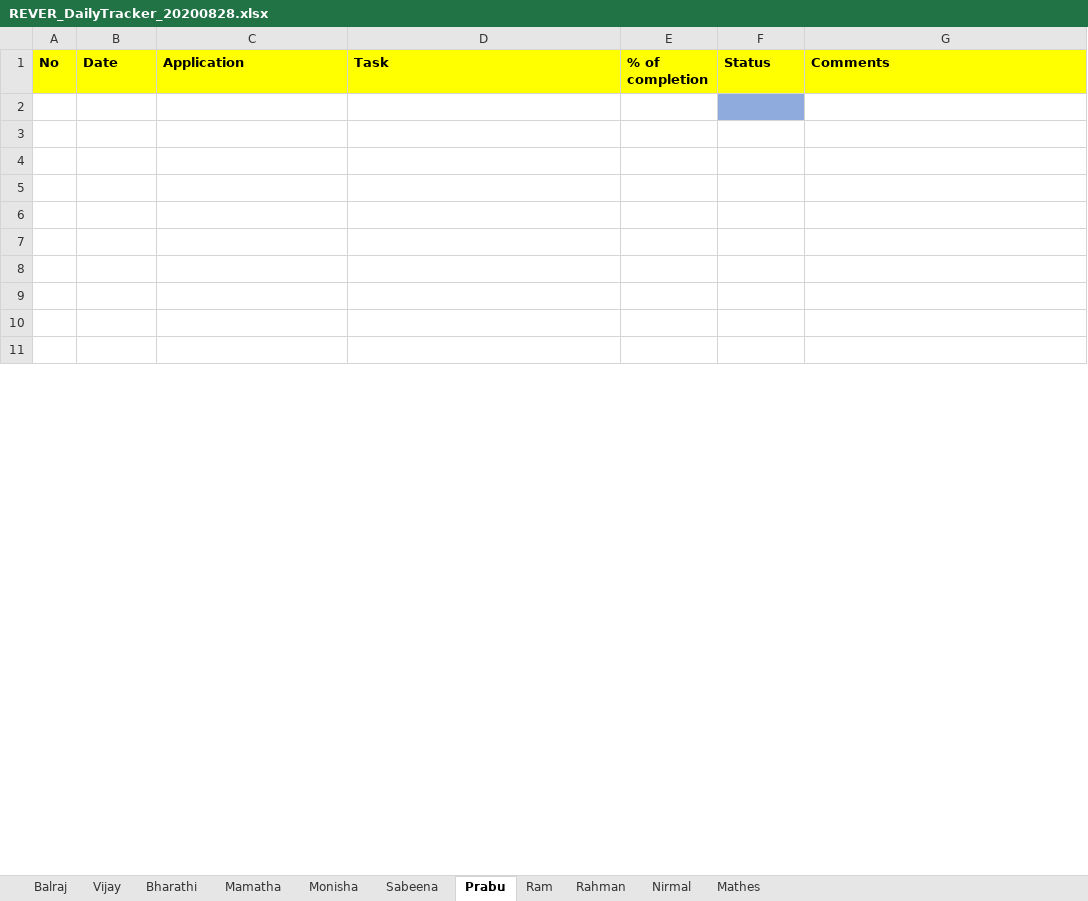
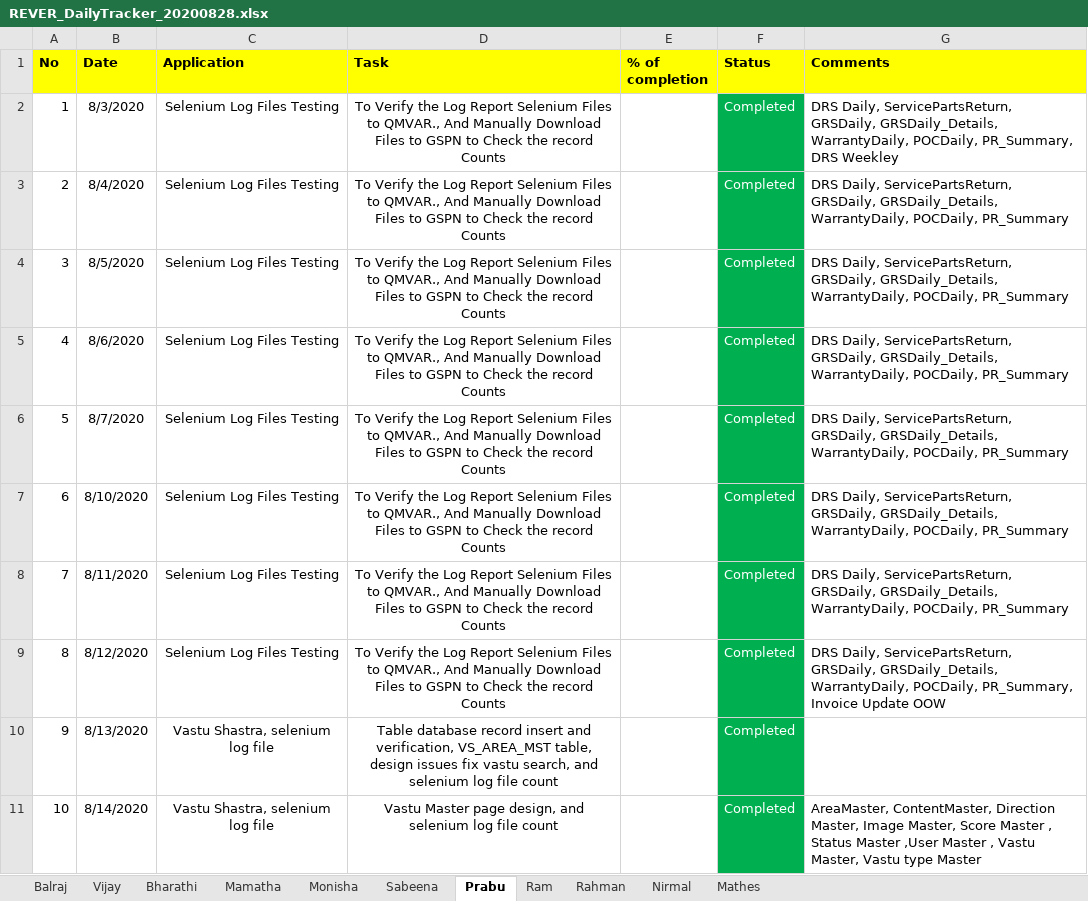
Before and after one commit to tcbalaji/DailyTracker, an Excel workbook: REVER_DailyTracker_20200828.xlsx, sheet Prabu, drawn as a sheet; only a part is shown; values as stored, in another font and other column widths than the file's, no borders; the diff covers the shown part only; the diff names each change by its address in the sheet, - before the commit and + after, or states it on an @@ line.

Commit message:
Add files via upload

```diff
--- a/REVER_DailyTracker_20200828.xlsx (sheet Prabu)
+++ b/REVER_DailyTracker_20200828.xlsx (sheet Prabu)
-row 2: (empty)
+row 2: 1 | 8/3/2020 | Selenium Log Files Testing | To Verify the Log Report Selenium Files to QMVAR., And Manually Download Files to GSPN to Check the record Counts |  | Completed | DRS Daily, ServicePartsReturn, GRSDaily, GRSDaily_Details, WarrantyDaily, POCDaily, PR_Summary, DRS Weekley
-F2 fill: #8FAADC
+F2 fill: #00B050
-row 3: (empty)
+row 3: 2 | 8/4/2020 | Selenium Log Files Testing | To Verify the Log Report Selenium Files to QMVAR., And Manually Download Files to GSPN to Check the record Counts |  | Completed | DRS Daily, ServicePartsReturn, GRSDaily, GRSDaily_Details, WarrantyDaily, POCDaily, PR_Summary
-F3:F11 fill: none
+F3:F11 fill: #00B050
-row 4: (empty)
+row 4: 3 | 8/5/2020 | Selenium Log Files Testing | To Verify the Log Report Selenium Files to QMVAR., And Manually Download Files to GSPN to Check the record Counts |  | Completed | DRS Daily, ServicePartsReturn, GRSDaily, GRSDaily_Details, WarrantyDaily, POCDaily, PR_Summary
-row 5: (empty)
+row 5: 4 | 8/6/2020 | Selenium Log Files Testing | To Verify the Log Report Selenium Files to QMVAR., And Manually Download Files to GSPN to Check the record Counts |  | Completed | DRS Daily, ServicePartsReturn, GRSDaily, GRSDaily_Details, WarrantyDaily, POCDaily, PR_Summary
-row 6: (empty)
+row 6: 5 | 8/7/2020 | Selenium Log Files Testing | To Verify the Log Report Selenium Files to QMVAR., And Manually Download Files to GSPN to Check the record Counts |  | Completed | DRS Daily, ServicePartsReturn, GRSDaily, GRSDaily_Details, WarrantyDaily, POCDaily, PR_Summary
-row 7: (empty)
+row 7: 6 | 8/10/2020 | Selenium Log Files Testing | To Verify the Log Report Selenium Files to QMVAR., And Manually Download Files to GSPN to Check the record Counts |  | Completed | DRS Daily, ServicePartsReturn, GRSDaily, GRSDaily_Details, WarrantyDaily, POCDaily, PR_Summary
-row 8: (empty)
+row 8: 7 | 8/11/2020 | Selenium Log Files Testing | To Verify the Log Report Selenium Files to QMVAR., And Manually Download Files to GSPN to Check the record Counts |  | Completed | DRS Daily, ServicePartsReturn, GRSDaily, GRSDaily_Details, WarrantyDaily, POCDaily, PR_Summary
-row 9: (empty)
+row 9: 8 | 8/12/2020 | Selenium Log Files Testing | To Verify the Log Report Selenium Files to QMVAR., And Manually Download Files to GSPN to Check the record Counts |  | Completed | DRS Daily, ServicePartsReturn, GRSDaily, GRSDaily_Details, WarrantyDaily, POCDaily, PR_Summary, Invoice Update OOW
-row 10: (empty)
+row 10: 9 | 8/13/2020 | Vastu Shastra, selenium log file | Table database record insert and verification, VS_AREA_MST table, design issues fix vastu search, and selenium log file count |  | Completed
-row 11: (empty)
+row 11: 10 | 8/14/2020 | Vastu Shastra, selenium log file | Vastu Master page design, and selenium log file count |  | Completed | AreaMaster, ContentMaster, Direction Master, Image Master, Score Master , Status Master ,User Master , Vastu Master, Vastu type Master
```
Also changed, not shown: 9 added rows, 6 edited cells and cell formats elsewhere in this sheet.
